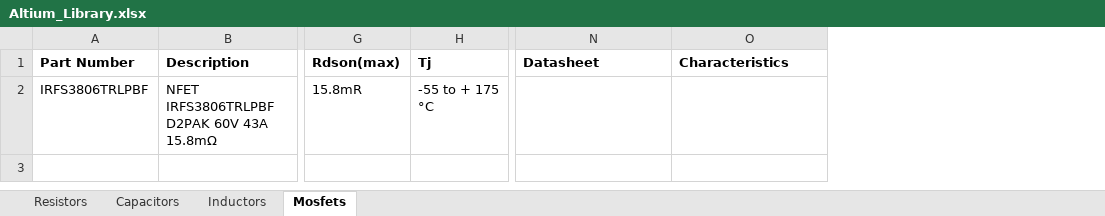
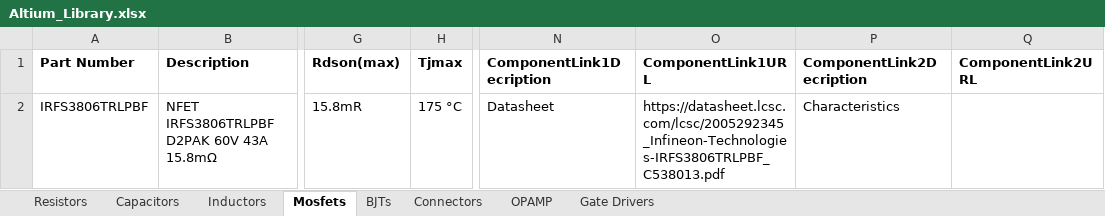
Before and after one commit to ambibayangos/Altium_Library, an Excel workbook: Altium_Library.xlsx, sheet Mosfets, drawn as a sheet; only a part is shown, gaps mark what is left out; values as stored, in another font and other column widths than the file's, no borders; removed rows and columns are numbered as before the commit, all else as after; the diff names each change by its address in the sheet, - before the commit and + after, or states it on an @@ line.

Commit message:
Fix issue with datasheet link not showing
The fix was to add "ComponentLink1Description" and "ComponentLink1URL" as the column names.

```diff
--- a/Altium_Library.xlsx (sheet Mosfets)
+++ b/Altium_Library.xlsx (sheet Mosfets)
+sheet tab: BJTs
+sheet tab: Connectors
+sheet tab: OPAMP
+sheet tab: Gate Drivers
-column H (Tj), row 2: -55 to + 175 °C
+column H (Tjmax), row 2: 175 °C
+column O (ComponentLink1URL), row 2: https://datasheet.lcsc.com/lcsc/2005292345_Infineon-Technologies-IRFS3806TRLPBF_C538013.pdf
+column Q (ComponentLink2URL), empty
-N1: Datasheet
+N1: ComponentLink1Decription
-P1: Characteristics
+P1: ComponentLink2Decription
-N2 (ComponentLink1Decription): (empty)
+N2 (ComponentLink1Decription): Datasheet
-P2 (ComponentLink2Decription): (empty)
+P2 (ComponentLink2Decription): Characteristics
```
Also changed, not shown: sheet Resistors, sheet Inductors, sheet Capacitors, 3 other files.
